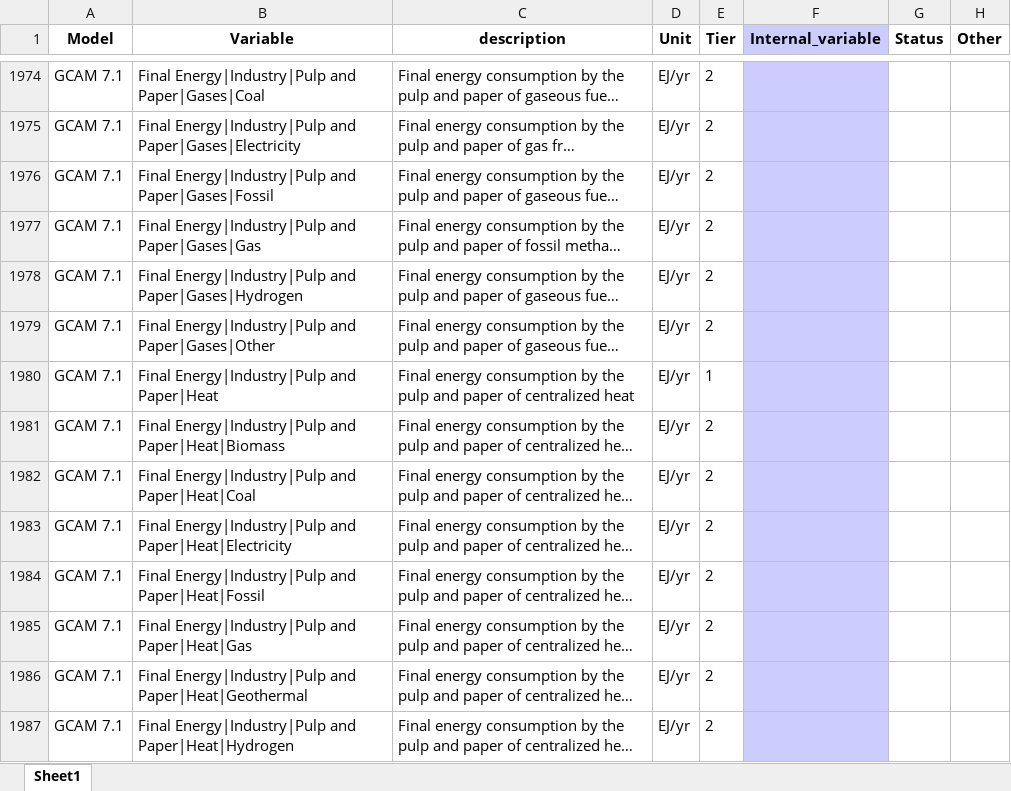
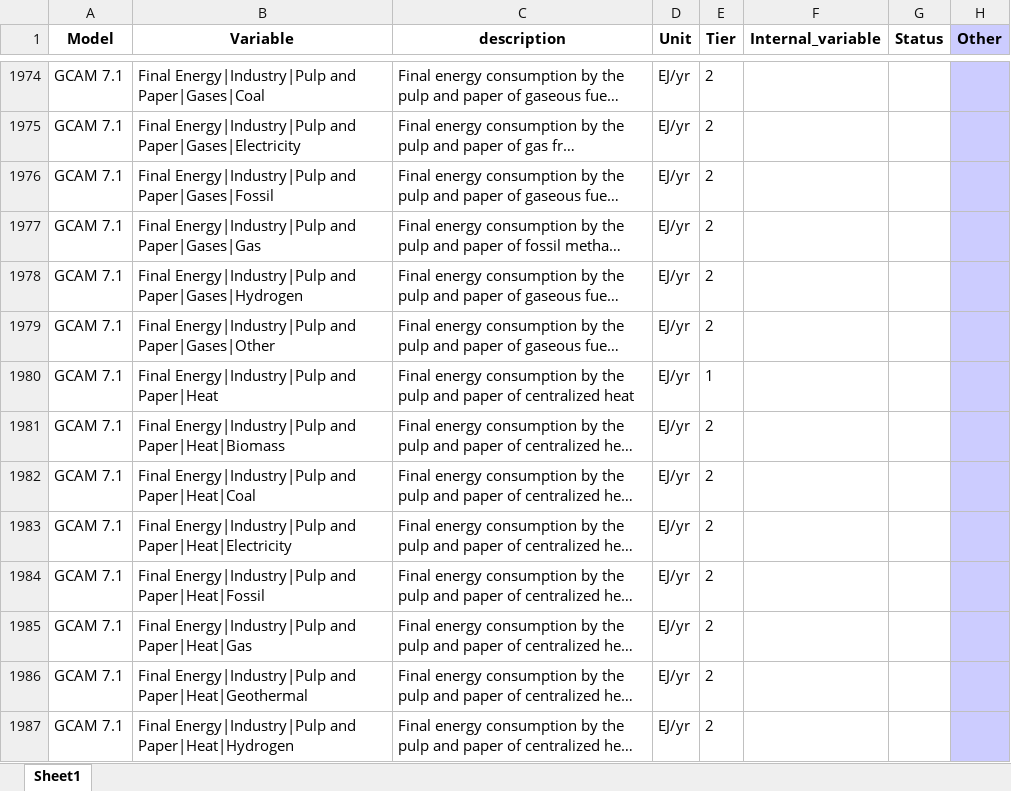
Before and after one commit to GCAM-KAIST/gcamreport-kaist, an Excel workbook: inst/extdata/template/GCAM7.1/reporting_template2.csv.xlsx, sheet Sheet1, drawn as a sheet; only a part is shown, gaps mark what is left out; long unchanged cells end in …; values as stored, in another font and other column widths than the file's, no borders; the diff covers the shown part only; the diff names each change by its address in the sheet, - before the commit and + after, or states it on an @@ line.

```diff
--- a/inst/extdata/template/GCAM7.1/reporting_template2.csv.xlsx (sheet Sheet1)
+++ b/inst/extdata/template/GCAM7.1/reporting_template2.csv.xlsx (sheet Sheet1)
-F1 fill: #CCCCFF
+F1 fill: none
-H1 fill: none
+H1 fill: #CCCCFF
-F1974:F1987 fill: #CCCCFF
+F1974:F1987 fill: none
-H1974:H1987 fill: none
+H1974:H1987 fill: #CCCCFF
```
Also changed, not shown: 2 edited cells and cell formats elsewhere in this sheet, 7 other files.
